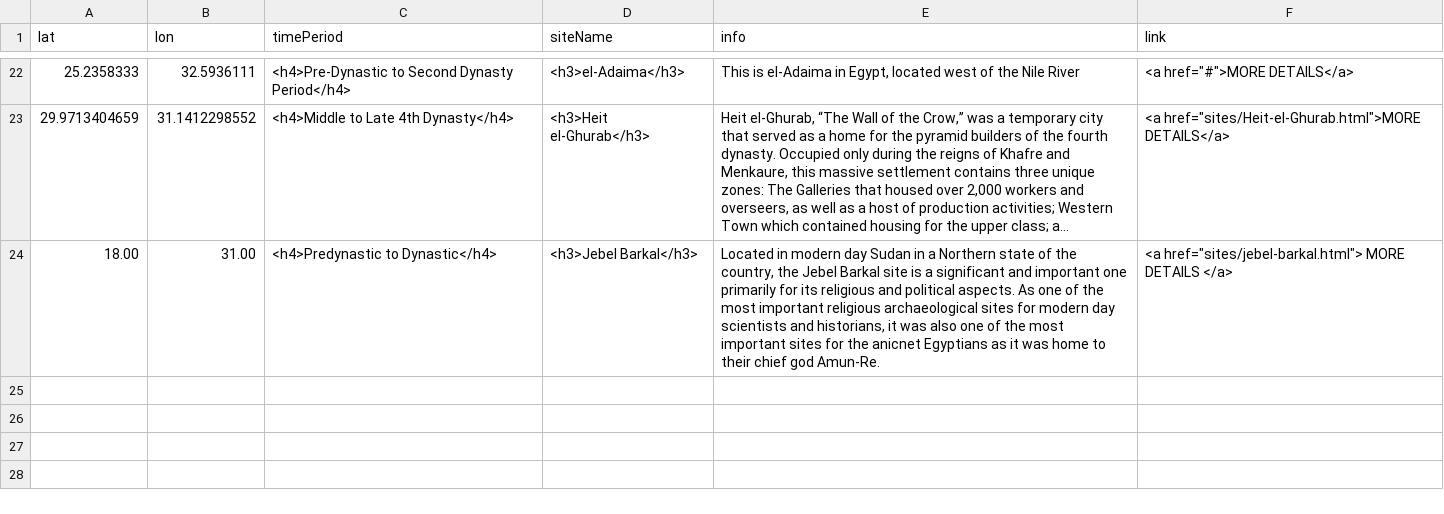
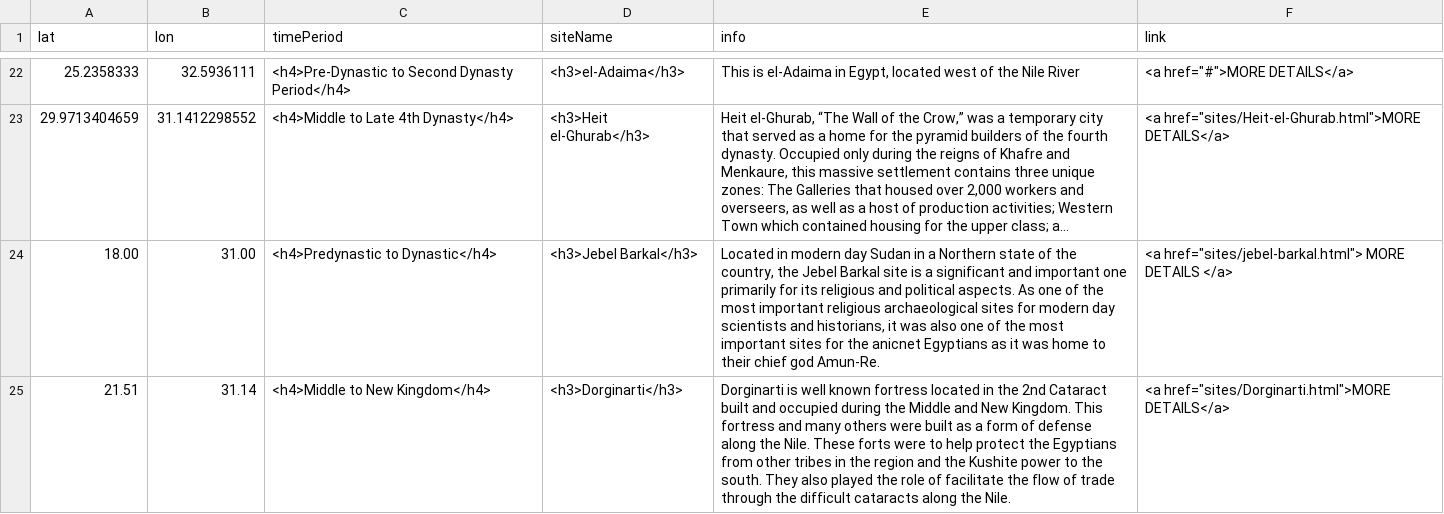
Before and after one commit to msu-anthropology/daea-fs14, a CSV file: sites/aa-sites-popup.csv, drawn as a sheet; only a part is shown, gaps mark what is left out; long unchanged cells end in …; the diff names each change by its address in the sheet, - before the commit and + after, or states it on an @@ line.

Commit message:
Update aa-sites-popup.csv
adding bonus site Dorginarti

```diff
--- a/sites/aa-sites-popup.csv
+++ b/sites/aa-sites-popup.csv
+row 25: 21.51 | 31.14 | <h4>Middle to New Kingdom</h4> | <h3>Dorginarti</h3> | Dorginarti is well known fortress located in the 2nd Cataract built and occupied during the Middle and New Kingdom. This fortress and many others were built as a form of defense along the Nile. These forts were to help protect the Egyptians from other tribes in the region and the Kushite power to the south. They also played the role of facilitate the flow of trade through the difficult cataracts along the Nile. | <a href="sites/Dorginarti.html">MORE DETAILS</a>
```
